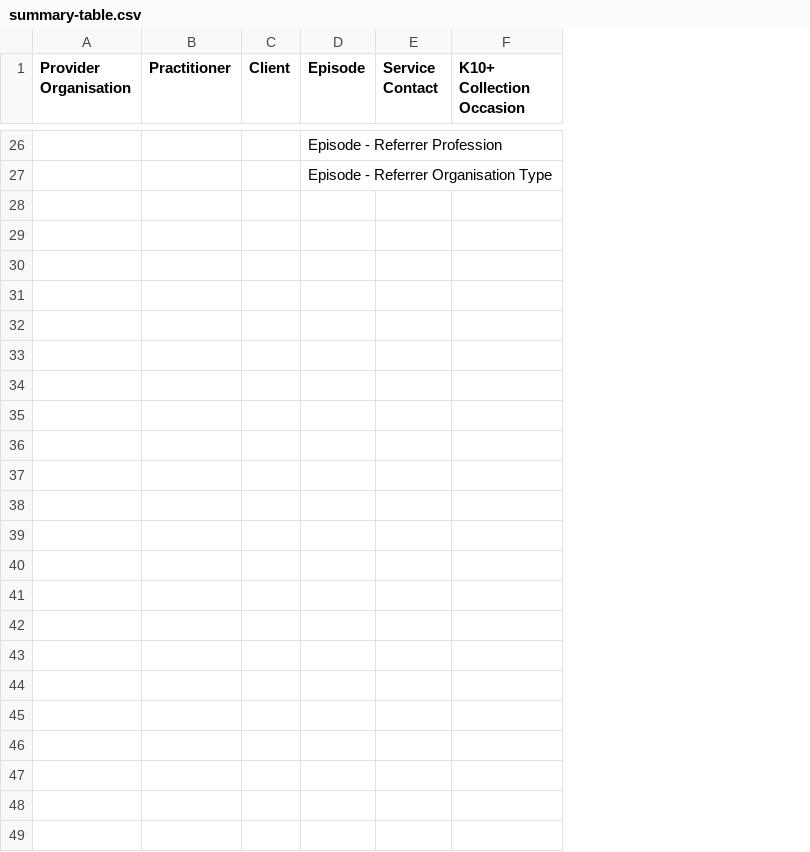
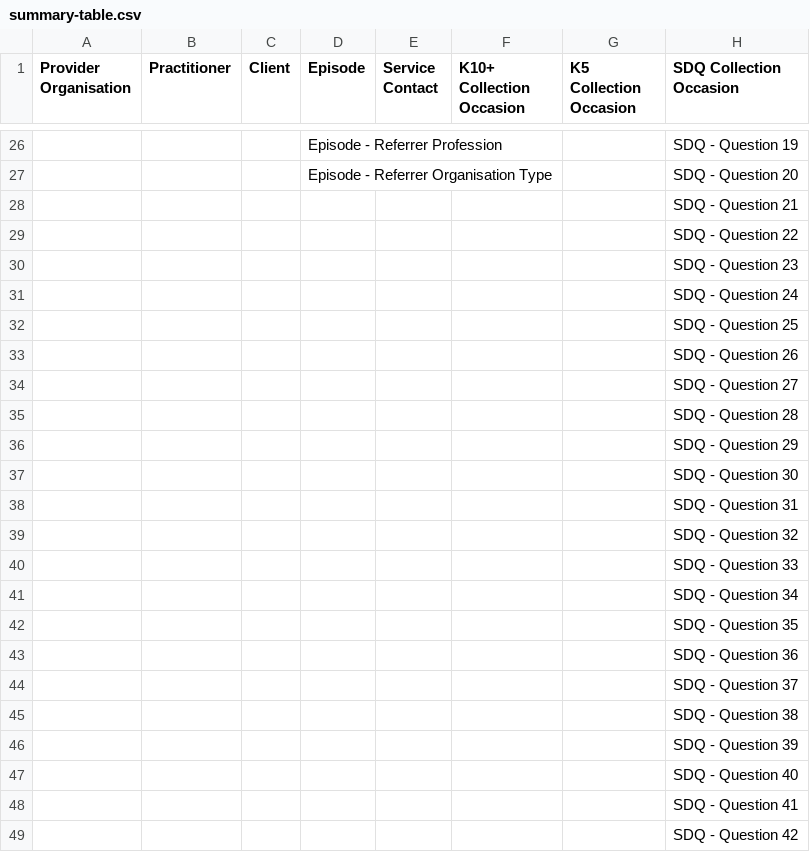
Before and after one commit to strategicdata/pmhc-mds-spec, a CSV file: doc/summary-table.csv, drawn as a sheet; only a part is shown, gaps mark what is left out; the diff names each change by its address in the sheet, - before the commit and + after, or states it on an @@ line.

```diff
--- a/doc/summary-table.csv
+++ b/doc/summary-table.csv
+column G (K5 Collection Occasion), empty
+column H (SDQ Collection Occasion), rows 26-27: SDQ - Question 19 | SDQ - Question 20
+row 28:  |  |  |  |  |  |  | SDQ - Question 21
+row 29:  |  |  |  |  |  |  | SDQ - Question 22
+row 30:  |  |  |  |  |  |  | SDQ - Question 23
+row 31:  |  |  |  |  |  |  | SDQ - Question 24
+row 32:  |  |  |  |  |  |  | SDQ - Question 25
+row 33:  |  |  |  |  |  |  | SDQ - Question 26
+row 34:  |  |  |  |  |  |  | SDQ - Question 27
+row 35:  |  |  |  |  |  |  | SDQ - Question 28
+row 36:  |  |  |  |  |  |  | SDQ - Question 29
+row 37:  |  |  |  |  |  |  | SDQ - Question 30
+row 38:  |  |  |  |  |  |  | SDQ - Question 31
+row 39:  |  |  |  |  |  |  | SDQ - Question 32
+row 40:  |  |  |  |  |  |  | SDQ - Question 33
+row 41:  |  |  |  |  |  |  | SDQ - Question 34
+row 42:  |  |  |  |  |  |  | SDQ - Question 35
+row 43:  |  |  |  |  |  |  | SDQ - Question 36
+row 44:  |  |  |  |  |  |  | SDQ - Question 37
+row 45:  |  |  |  |  |  |  | SDQ - Question 38
+row 46:  |  |  |  |  |  |  | SDQ - Question 39
+row 47:  |  |  |  |  |  |  | SDQ - Question 40
+row 48:  |  |  |  |  |  |  | SDQ - Question 41
+row 49:  |  |  |  |  |  |  | SDQ - Question 42
```
Also changed, not shown: 3 other files.
